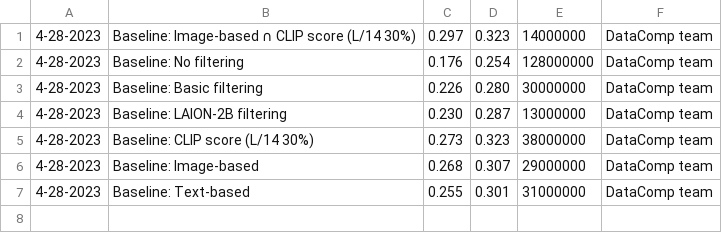
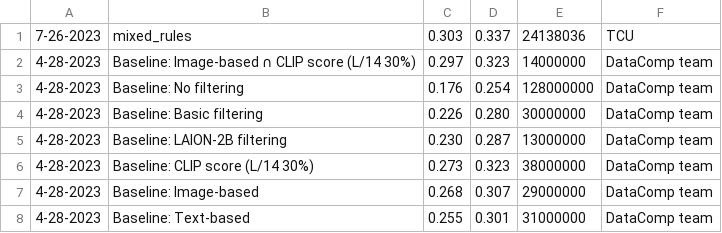
Before and after one commit to mlfoundations/datacomp_site, a CSV file: data/filter_medium.csv, drawn as a sheet.

Commit message:
Update filter_medium.csv

```diff
--- a/data/filter_medium.csv
+++ b/data/filter_medium.csv
@@ -1 +1,2 @@
+7-26-2023,mixed_rules,0.303,0.337,24138036,TCU
 4-28-2023,Baseline: Image-based ∩ CLIP score (L/14 30%),0.297,0.323,14000000,DataComp team
```
